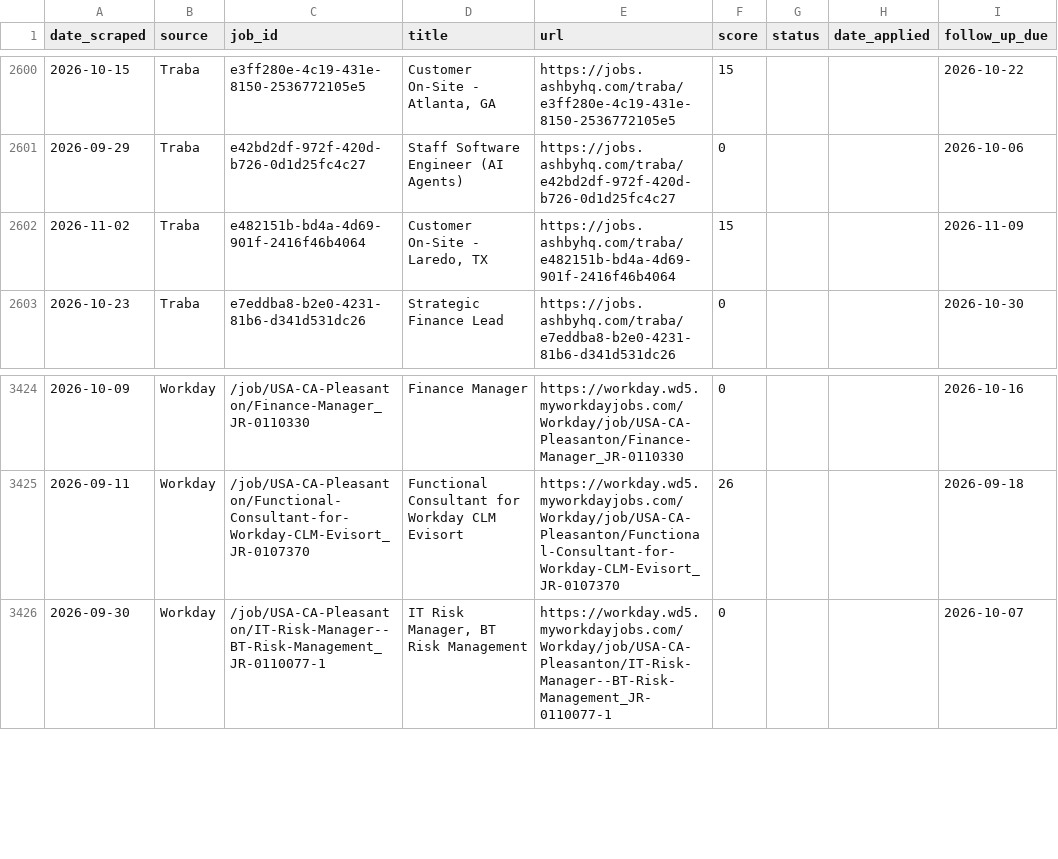
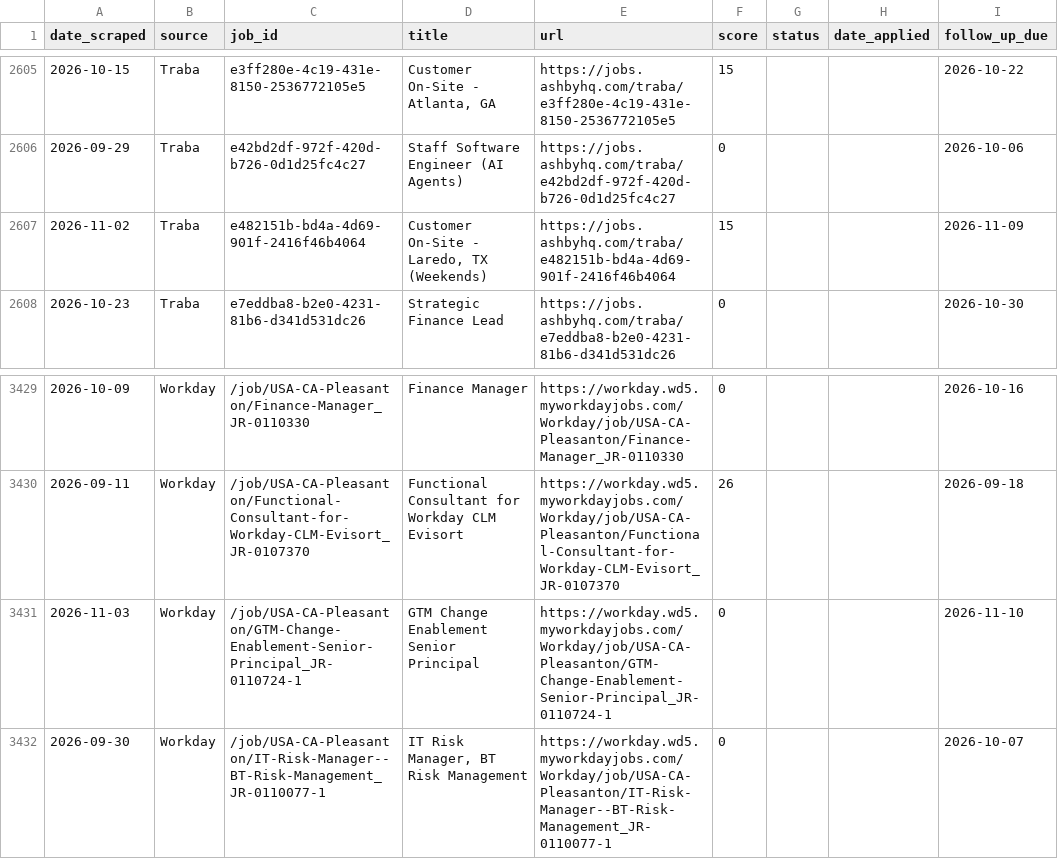
Before and after one commit to niiadjei7/job_monitor, a CSV file: job_search_tracker.csv, drawn as a sheet; only a part is shown, gaps mark what is left out; the diff covers the shown part only.

```diff
--- a/job_search_tracker.csv
+++ b/job_search_tracker.csv
@@ -2601,3 +2606,3 @@ date_scraped,source,job_id,title,url,score,status,date_applied,follow_up_due
 2026-09-29,Traba,e42bd2df-972f-420d-b726-0d1d25fc4c27,Staff Software Engineer (AI Agents),https://jobs.ashbyhq.com/traba/e42bd2df-972f-420d-b726-0d1d25fc4c27,0,,,2026-10-06
-2026-11-02,Traba,e482151b-bd4a-4d69-901f-2416f46b4064,"Customer On-Site - Laredo, TX",https://jobs.ashbyhq.com/traba/e482151b-bd4a-4d69-901f-2416f46b4064,15,,,2026-11-09
+2026-11-02,Traba,e482151b-bd4a-4d69-901f-2416f46b4064,"Customer On-Site - Laredo, TX (Weekends)",https://jobs.ashbyhq.com/traba/e482151b-bd4a-4d69-901f-2416f46b4064,15,,,2026-11-09
 2026-10-23,Traba,e7eddba8-b2e0-4231-81b6-d341d531dc26,Strategic Finance Lead,https://jobs.ashbyhq.com/traba/e7eddba8-b2e0-4231-81b6-d341d531dc26,0,,,2026-10-30
@@ -3425,2 +3430,3 @@ date_scraped,source,job_id,title,url,score,status,date_applied,follow_up_due
 2026-09-11,Workday,/job/USA-CA-Pleasanton/Functional-Consultant-for-Workday-CLM-Evisort_JR-0107370,Functional Consultant for Workday CLM Evisort,https://workday.wd5.myworkdayjobs.com/Workday/job/USA-CA-Pleasanton/Functional-Consultant-for-Workday-CLM-Evisort_JR-0107370,26,,,2026-09-18
+2026-11-03,Workday,/job/USA-CA-Pleasanton/GTM-Change-Enablement-Senior-Principal_JR-0110724-1,GTM Change Enablement Senior Principal,https://workday.wd5.myworkdayjobs.com/Workday/job/USA-CA-Pleasanton/GTM-Change-Enablement-Senior-Principal_JR-0110724-1,0,,,2026-11-10
 2026-09-30,Workday,/job/USA-CA-Pleasanton/IT-Risk-Manager--BT-Risk-Management_JR-0110077-1,"IT Risk Manager, BT Risk Management",https://workday.wd5.myworkdayjobs.com/Workday/job/USA-CA-Pleasanton/IT-Risk-Manager--BT-Risk-Management_JR-0110077-1,0,,,2026-10-07
```
Also changed, not shown: 5 added rows elsewhere in this file, 1 other file.
